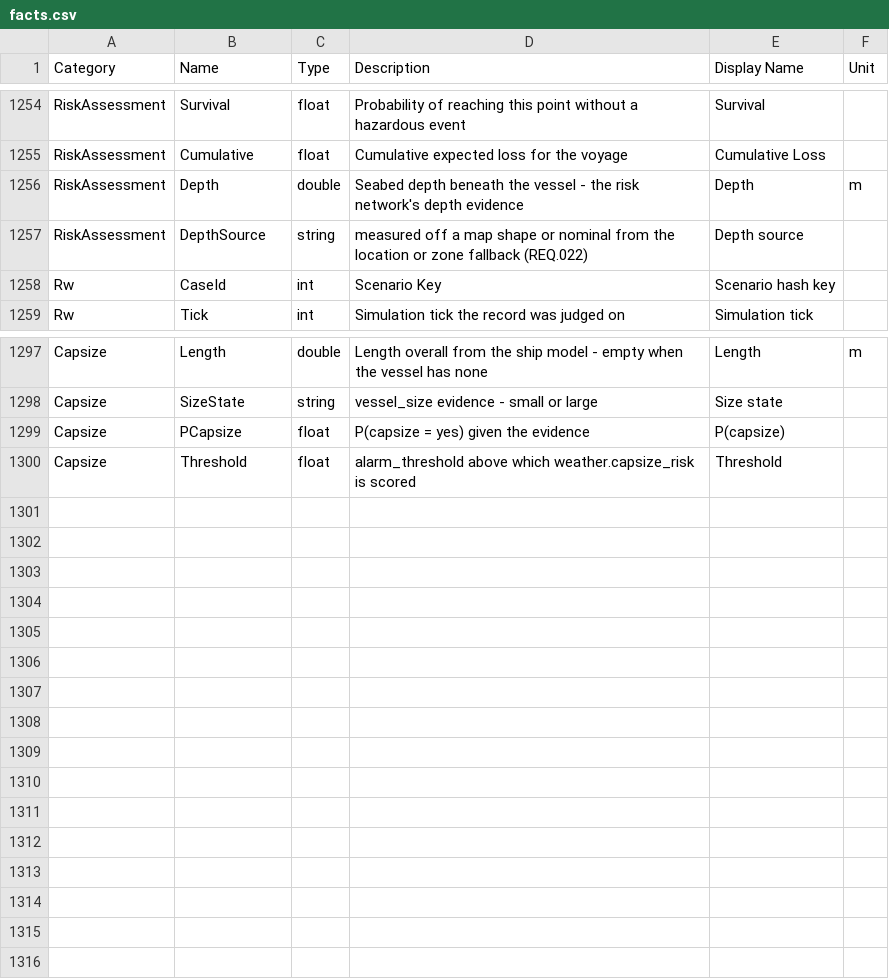
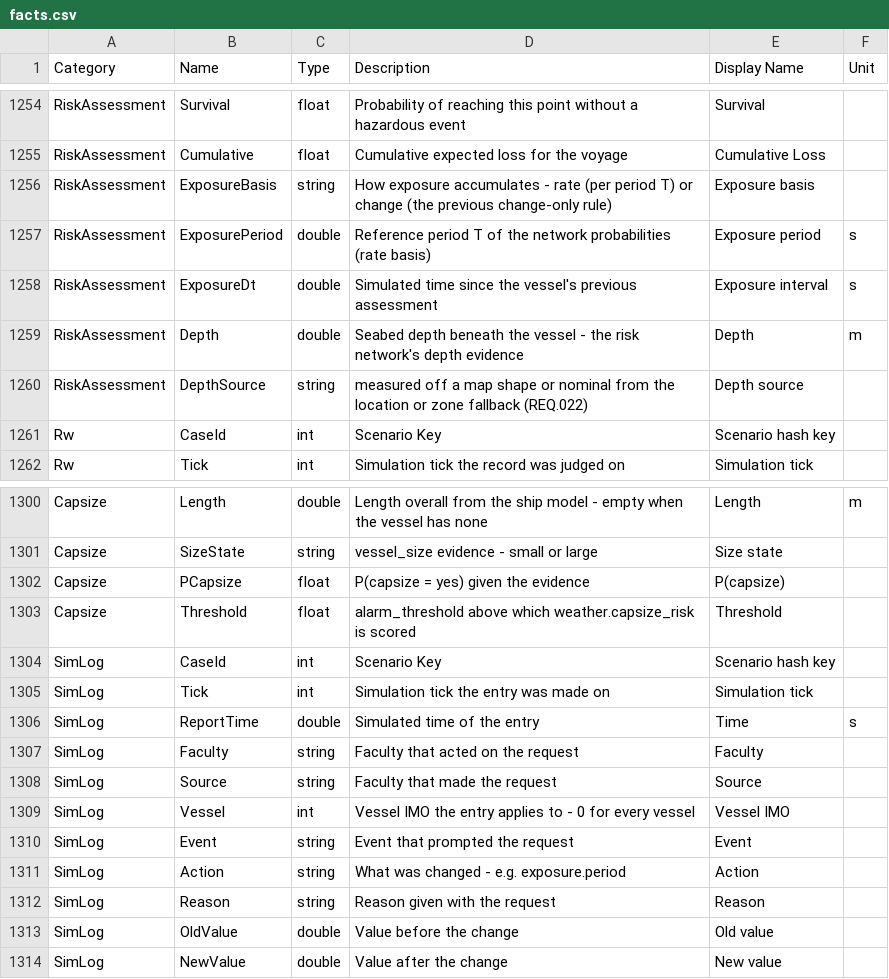
Before and after one commit to sreekants/cospy, a CSV file: config/data/facts.csv, drawn as a sheet; only a part is shown, gaps mark what is left out.

Commit message:
OpenBridge Simulation Interface

```diff
--- a/config/data/facts.csv
+++ b/config/data/facts.csv
@@ -1255,2 +1255,5 @@ RiskAssessment,Survival,float,Probability of reaching this point without a hazar
 RiskAssessment,Cumulative,float,Cumulative expected loss for the voyage,Cumulative Loss,
+RiskAssessment,ExposureBasis,string,How exposure accumulates - rate (per period T) or change (the previous change-only rule),Exposure basis,
+RiskAssessment,ExposurePeriod,double,Reference period T of the network probabilities (rate basis),Exposure period,s
+RiskAssessment,ExposureDt,double,Simulated time since the vessel's previous assessment,Exposure interval,s
 RiskAssessment,Depth,double,Seabed depth beneath the vessel - the risk network's depth evidence,Depth,m
@@ -1300 +1303,12 @@ Capsize,PCapsize,float,P(capsize = yes) given the evidence,P(capsize),
 Capsize,Threshold,float,alarm_threshold above which weather.capsize_risk is scored,Threshold,
+SimLog,CaseId,int,Scenario Key, Scenario hash key,
+SimLog,Tick,int,Simulation tick the entry was made on,Simulation tick,
+SimLog,ReportTime,double,Simulated time of the entry,Time,s
+SimLog,Faculty,string,Faculty that acted on the request,Faculty,
+SimLog,Source,string,Faculty that made the request,Source,
+SimLog,Vessel,int,Vessel IMO the entry applies to - 0 for every vessel,Vessel IMO,
+SimLog,Event,string,Event that prompted the request,Event,
+SimLog,Action,string,What was changed - e.g. exposure.period,Action,
+SimLog,Reason,string,Reason given with the request,Reason,
+SimLog,OldValue,double,Value before the change,Old value,
+SimLog,NewValue,double,Value after the change,New value,
```
Also changed, not shown: config/data/cube.csv, 45 other files.
